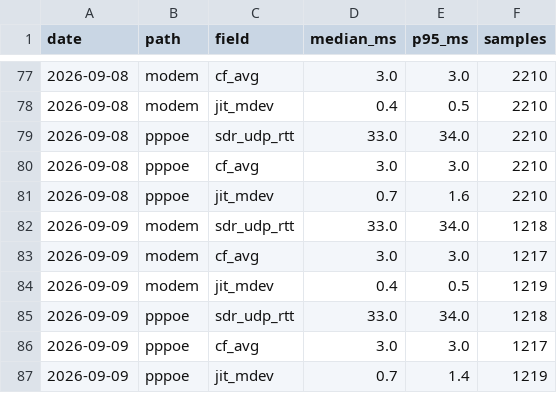
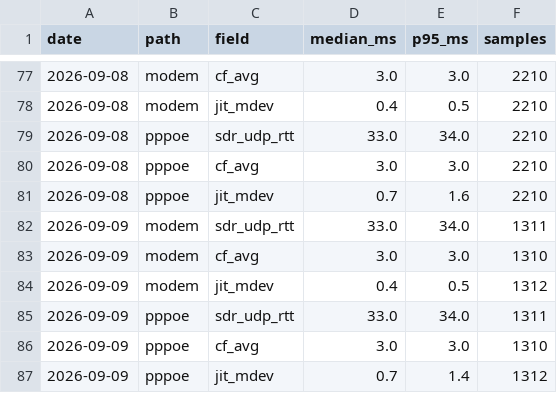
Before and after one commit to Hydr0neFN/hinet-dual-path-probe, a CSV file: data/history.csv, drawn as a sheet; only a part is shown, gaps mark what is left out.

Commit message:
data: refresh from live probe (56652 samples)

```diff
--- a/data/history.csv
+++ b/data/history.csv
@@ -81,7 +81,7 @@ date,path,field,median_ms,p95_ms,samples
 2026-09-08,pppoe,jit_mdev,0.7,1.6,2210
-2026-09-09,modem,sdr_udp_rtt,33.0,34.0,1218
-2026-09-09,modem,cf_avg,3.0,3.0,1217
-2026-09-09,modem,jit_mdev,0.4,0.5,1219
-2026-09-09,pppoe,sdr_udp_rtt,33.0,34.0,1218
-2026-09-09,pppoe,cf_avg,3.0,3.0,1217
-2026-09-09,pppoe,jit_mdev,0.7,1.4,1219
+2026-09-09,modem,sdr_udp_rtt,33.0,34.0,1311
+2026-09-09,modem,cf_avg,3.0,3.0,1310
+2026-09-09,modem,jit_mdev,0.4,0.5,1312
+2026-09-09,pppoe,sdr_udp_rtt,33.0,34.0,1311
+2026-09-09,pppoe,cf_avg,3.0,3.0,1310
+2026-09-09,pppoe,jit_mdev,0.7,1.4,1312
```
Also changed, not shown: 11 other files.
